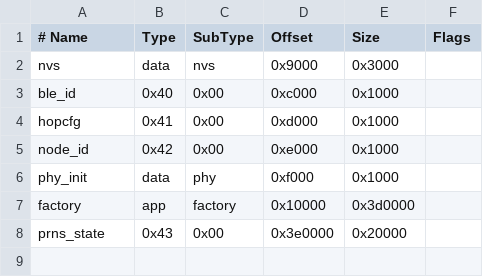
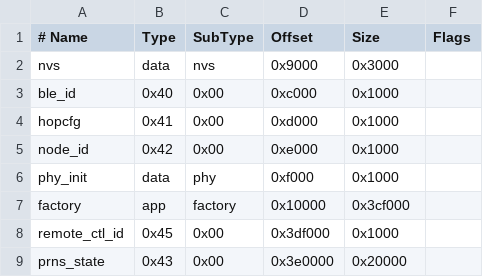
Before and after one commit to KenAKAFrosty/Prns, a CSV file: personal-hopspot/embedded/esp32/partitions-hopspot-4mb.csv, drawn as a sheet.

```diff
--- a/personal-hopspot/embedded/esp32/partitions-hopspot-4mb.csv
+++ b/personal-hopspot/embedded/esp32/partitions-hopspot-4mb.csv
@@ -6,3 +6,4 @@ node_id,  0x42, 0x00,    0xe000,  0x1000,
 phy_init, data, phy,     0xf000,  0x1000,
-factory,  app,  factory, 0x10000, 0x3d0000,
+factory,  app,  factory, 0x10000, 0x3cf000,
+remote_ctl_id, 0x45, 0x00, 0x3df000, 0x1000,
 prns_state, 0x43, 0x00, 0x3e0000, 0x20000,
```
Also changed, not shown: personal-hopspot/embedded/esp32/partitions-hopspot-16mb.csv, personal-hopspot/embedded/esp32/partitions-hopspot-8mb.csv, 2 other files.
